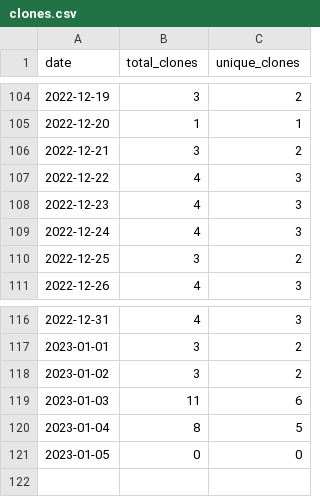
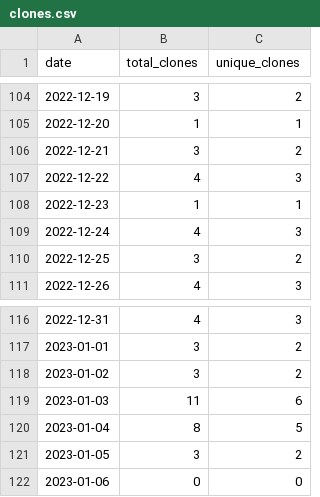
Before and after one commit to MatthewBentz/Comp3350, a CSV file: .traffic/clones.csv, drawn as a sheet; only a part is shown, gaps mark what is left out.

Commit message:
Updating repository traffic graph

```diff
--- a/.traffic/clones.csv
+++ b/.traffic/clones.csv
@@ -107,3 +107,3 @@ date,total_clones,unique_clones
 2022-12-22,4,3
-2022-12-23,4,3
+2022-12-23,1,1
 2022-12-24,4,3
@@ -120,2 +120,3 @@ date,total_clones,unique_clones
 2023-01-04,8,5
-2023-01-05,0,0
+2023-01-05,3,2
+2023-01-06,0,0
```
Also changed, not shown: .traffic/views.csv, 3 other files.
